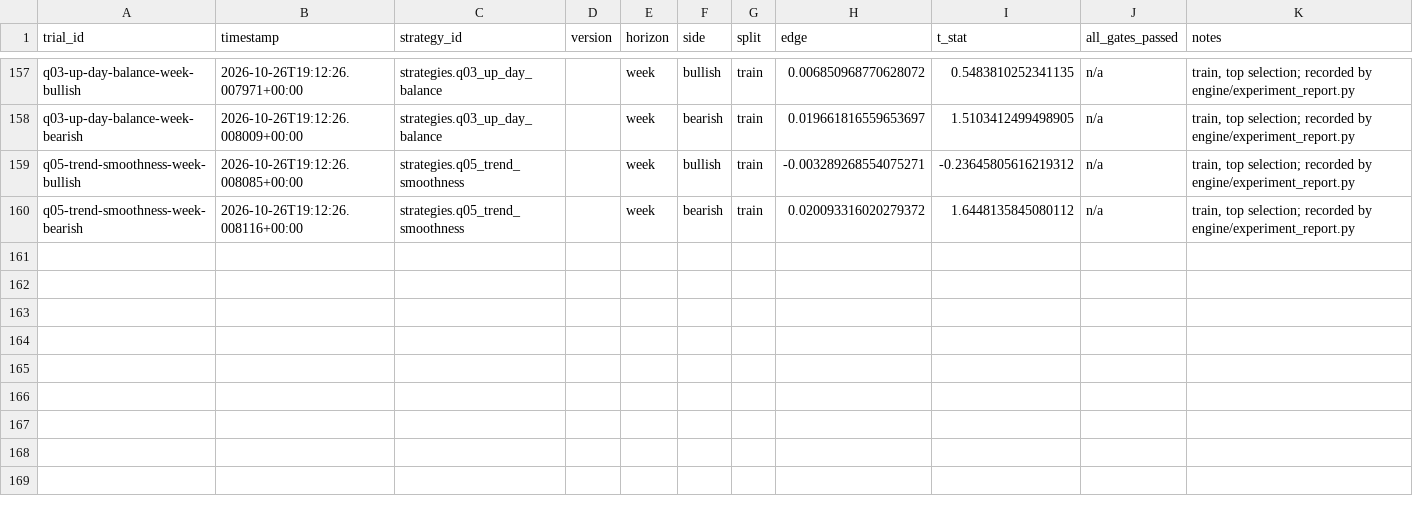
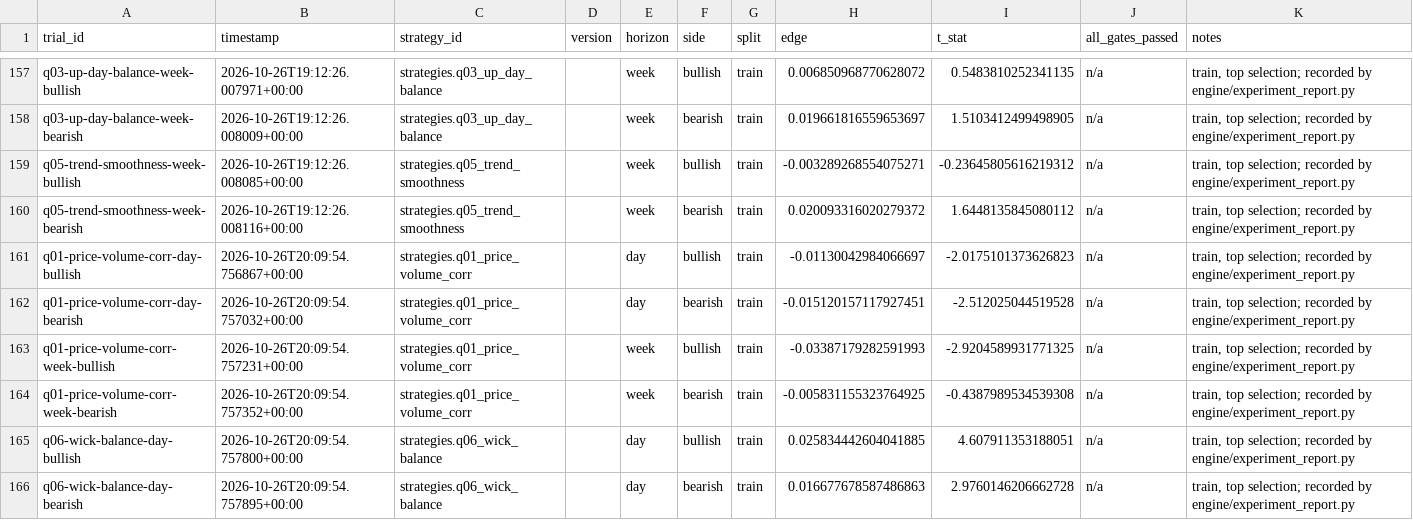
Before and after one commit to Achintya1311/stockstalker-lab, a CSV file: ledger/trials.csv, drawn as a sheet; only a part is shown, gaps mark what is left out; the diff names each change by its address in the sheet, - before the commit and + after, or states it on an @@ line.

```diff
--- a/ledger/trials.csv
+++ b/ledger/trials.csv
+row 161: q01-price-volume-corr-day-bullish | 2026-10-26T20:09:54.756867+00:00 | strategies.q01_price_volume_corr |  | day | bullish | train | -0.01130042984066697 | -2.0175101373626823 | n/a | train, top selection; recorded by engine/experiment_report.py
+row 162: q01-price-volume-corr-day-bearish | 2026-10-26T20:09:54.757032+00:00 | strategies.q01_price_volume_corr |  | day | bearish | train | -0.015120157117927451 | -2.512025044519528 | n/a | train, top selection; recorded by engine/experiment_report.py
+row 163: q01-price-volume-corr-week-bullish | 2026-10-26T20:09:54.757231+00:00 | strategies.q01_price_volume_corr |  | week | bullish | train | -0.03387179282591993 | -2.9204589931771325 | n/a | train, top selection; recorded by engine/experiment_report.py
+row 164: q01-price-volume-corr-week-bearish | 2026-10-26T20:09:54.757352+00:00 | strategies.q01_price_volume_corr |  | week | bearish | train | -0.005831155323764925 | -0.4387989534539308 | n/a | train, top selection; recorded by engine/experiment_report.py
+row 165: q06-wick-balance-day-bullish | 2026-10-26T20:09:54.757800+00:00 | strategies.q06_wick_balance |  | day | bullish | train | 0.025834442604041885 | 4.607911353188051 | n/a | train, top selection; recorded by engine/experiment_report.py
+row 166: q06-wick-balance-day-bearish | 2026-10-26T20:09:54.757895+00:00 | strategies.q06_wick_balance |  | day | bearish | train | 0.016677678587486863 | 2.9760146206662728 | n/a | train, top selection; recorded by engine/experiment_report.py
```
Also changed, not shown: 16 other files.
